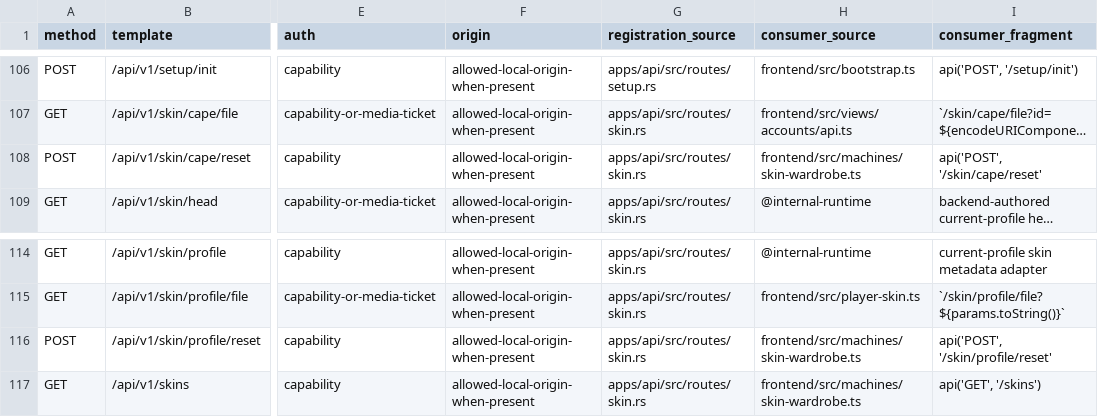
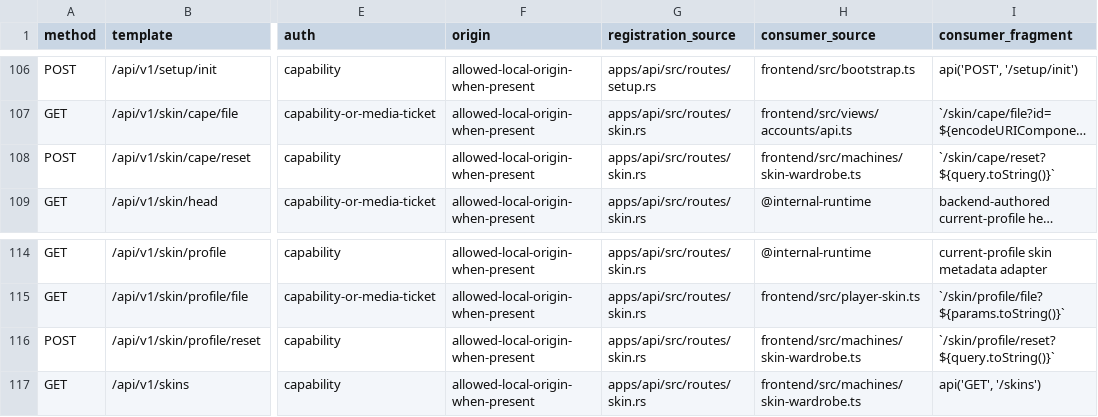
Before and after one commit to killedoxygen/axial, a TSV file: apps/api/src/routes/route-manifest.tsv, drawn as a sheet; only a part is shown, gaps mark what is left out; long unchanged cells end in …; the diff names each change by its address in the sheet, - before the commit and + after, or states it on an @@ line.

Commit message:
fix(skins): bind profile resets to confirmed selection

```diff
--- a/apps/api/src/routes/route-manifest.tsv
+++ b/apps/api/src/routes/route-manifest.tsv
-I108 (consumer_fragment): api('POST', '/skin/cape/reset'
+I108 (consumer_fragment): `/skin/cape/reset?${query.toString()}`
-I116 (consumer_fragment): api('POST', '/skin/profile/reset'
+I116 (consumer_fragment): `/skin/profile/reset?${query.toString()}`
```
Also changed, not shown: 4 other files.
